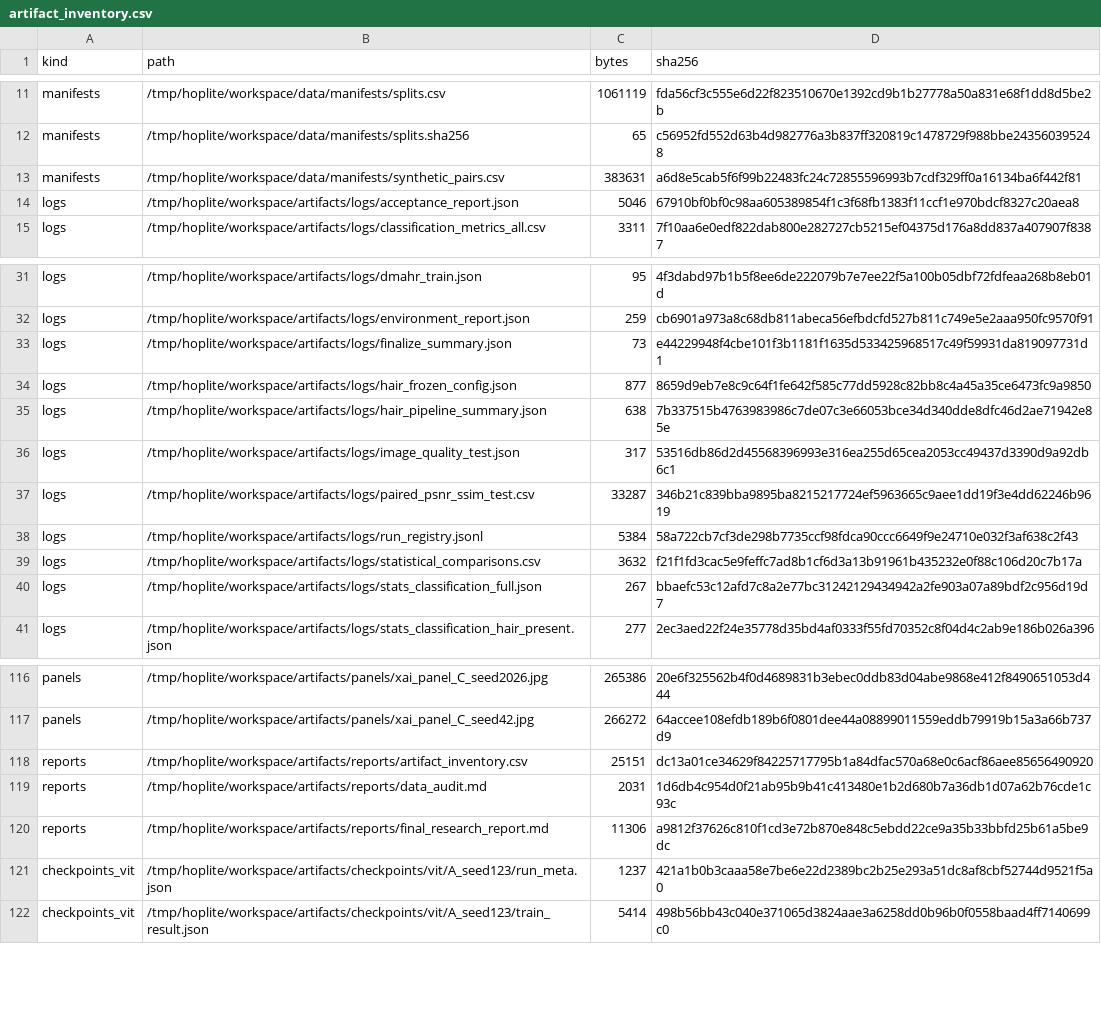
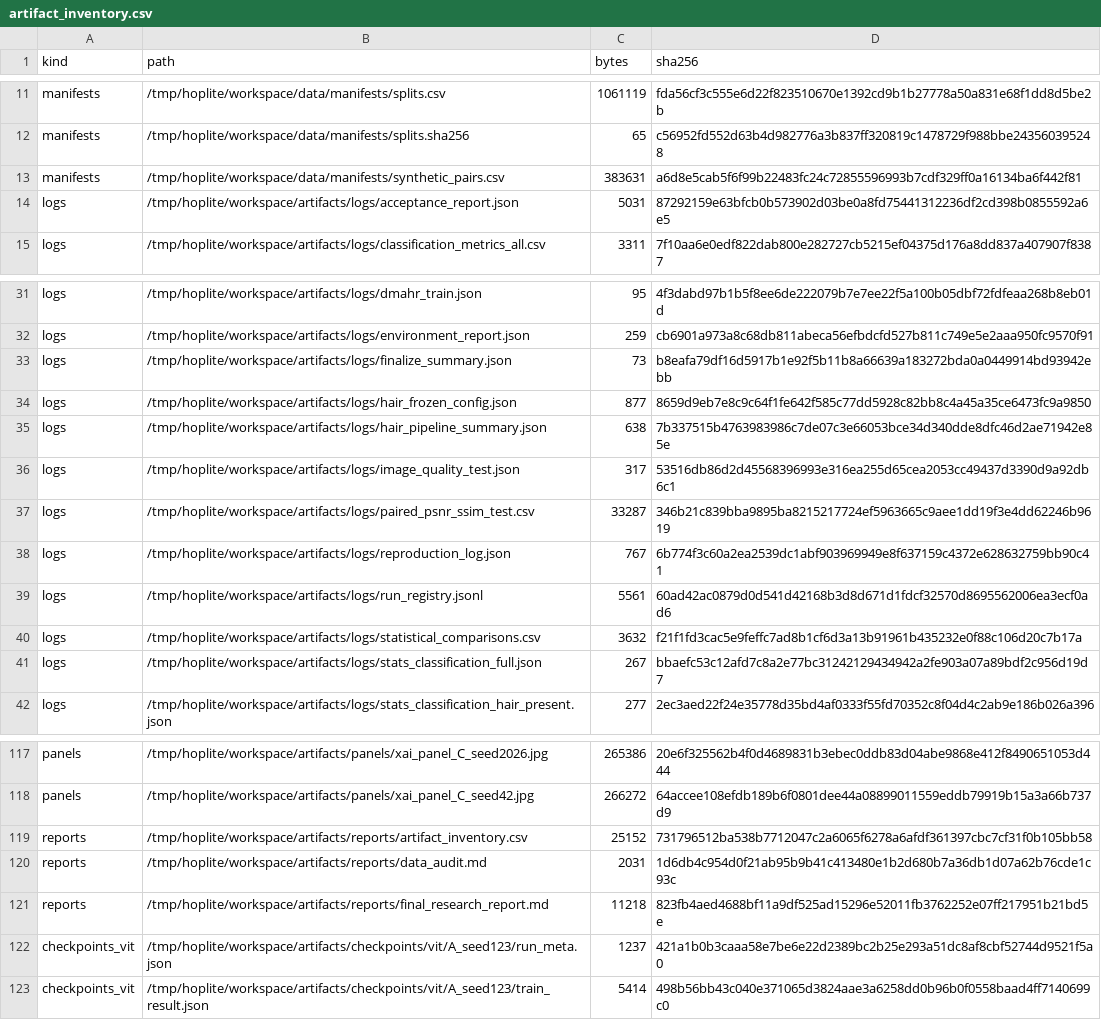
Before and after one commit to Elite-Killer/ML-shit, a CSV file: artifacts/reports/artifact_inventory.csv, drawn as a sheet; only a part is shown, gaps mark what is left out.

```diff
--- a/artifacts/reports/artifact_inventory.csv
+++ b/artifacts/reports/artifact_inventory.csv
@@ -13,3 +13,3 @@ manifests,/tmp/hoplite/workspace/data/manifests/splits.sha256,65,c56952fd552d63b
 manifests,/tmp/hoplite/workspace/data/manifests/synthetic_pairs.csv,383631,a6d8e5cab5f6f99b22483fc24c72855596993b7cdf329ff0a16134ba6f442f81
-logs,/tmp/hoplite/workspace/artifacts/logs/acceptance_report.json,5046,67910bf0bf0c98aa605389854f1c3f68fb1383f11ccf1e970bdcf8327c20aea8
+logs,/tmp/hoplite/workspace/artifacts/logs/acceptance_report.json,5031,87292159e63bfcb0b573902d03be0a8fd75441312236df2cd398b0855592a6e5
 logs,/tmp/hoplite/workspace/artifacts/logs/classification_metrics_all.csv,3311,7f10aa6e0edf822dab800e282727cb5215ef04375d176a8dd837a407907f8387
@@ -32,3 +32,3 @@ logs,/tmp/hoplite/workspace/artifacts/logs/dmahr_train.json,95,4f3dabd97b1b5f8ee
 logs,/tmp/hoplite/workspace/artifacts/logs/environment_report.json,259,cb6901a973a8c68db811abeca56efbdcfd527b811c749e5e2aaa950fc9570f91
-logs,/tmp/hoplite/workspace/artifacts/logs/finalize_summary.json,73,e44229948f4cbe101f3b1181f1635d533425968517c49f59931da819097731d1
+logs,/tmp/hoplite/workspace/artifacts/logs/finalize_summary.json,73,b8eafa79df16d5917b1e92f5b11b8a66639a183272bda0a0449914bd93942ebb
 logs,/tmp/hoplite/workspace/artifacts/logs/hair_frozen_config.json,877,8659d9eb7e8c9c64f1fe642f585c77dd5928c82bb8c4a45a35ce6473fc9a9850
@@ -37,3 +37,4 @@ logs,/tmp/hoplite/workspace/artifacts/logs/image_quality_test.json,317,53516db86
 logs,/tmp/hoplite/workspace/artifacts/logs/paired_psnr_ssim_test.csv,33287,346b21c839bba9895ba8215217724ef5963665c9aee1dd19f3e4dd62246b9619
-logs,/tmp/hoplite/workspace/artifacts/logs/run_registry.jsonl,5384,58a722cb7cf3de298b7735ccf98fdca90ccc6649f9e24710e032f3af638c2f43
+logs,/tmp/hoplite/workspace/artifacts/logs/reproduction_log.json,767,6b774f3c60a2ea2539dc1abf903969949e8f637159c4372e628632759bb90c41
+logs,/tmp/hoplite/workspace/artifacts/logs/run_registry.jsonl,5561,60ad42ac0879d0d541d42168b3d8d671d1fdcf32570d8695562006ea3ecf0ad6
 logs,/tmp/hoplite/workspace/artifacts/logs/statistical_comparisons.csv,3632,f21f1fd3cac5e9feffc7ad8b1cf6d3a13b91961b435232e0f88c106d20c7b17a
@@ -117,5 +118,5 @@ panels,/tmp/hoplite/workspace/artifacts/panels/xai_panel_C_seed2026.jpg,265386,2
 panels,/tmp/hoplite/workspace/artifacts/panels/xai_panel_C_seed42.jpg,266272,64accee108efdb189b6f0801dee44a08899011559eddb79919b15a3a66b737d9
-reports,/tmp/hoplite/workspace/artifacts/reports/artifact_inventory.csv,25151,dc13a01ce34629f84225717795b1a84dfac570a68e0c6acf86aee85656490920
+reports,/tmp/hoplite/workspace/artifacts/reports/artifact_inventory.csv,25152,731796512ba538b7712047c2a6065f6278a6afdf361397cbc7cf31f0b105bb58
 reports,/tmp/hoplite/workspace/artifacts/reports/data_audit.md,2031,1d6db4c954d0f21ab95b9b41c413480e1b2d680b7a36db1d07a62b76cde1c93c
-reports,/tmp/hoplite/workspace/artifacts/reports/final_research_report.md,11306,a9812f37626c810f1cd3e72b870e848c5ebdd22ce9a35b33bbfd25b61a5be9dc
+reports,/tmp/hoplite/workspace/artifacts/reports/final_research_report.md,11218,823fb4aed4688bf11a9df525ad15296e52011fb3762252e07ff217951b21bd5e
 checkpoints_vit,/tmp/hoplite/workspace/artifacts/checkpoints/vit/A_seed123/run_meta.json,1237,421a1b0b3caaa58e7be6e22d2389bc2b25e293a51dc8af8cbf52744d9521f5a0
```
Also changed, not shown: reports/artifact_inventory.csv, 11 other files.
